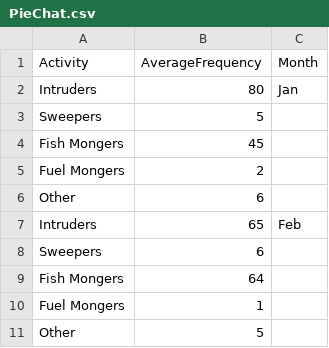
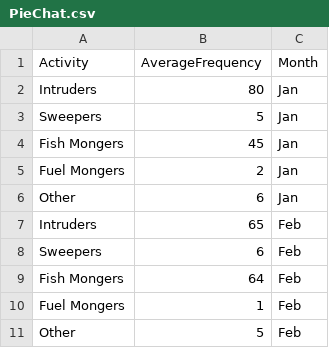
Before and after one commit to Hamza-Nkhumbwa/galanwra, a CSV file: PieChat.csv, drawn as a sheet.

Commit message:
Update PieChat.csv

```diff
--- a/PieChat.csv
+++ b/PieChat.csv
@@ -2,10 +2,10 @@
 Intruders,80,Jan,
-Sweepers,5,,
-Fish  Mongers,45,,
-Fuel Mongers,2,,
-Other,6,,
+Sweepers,5,Jan,
+Fish  Mongers,45,Jan,
+Fuel Mongers,2,Jan,
+Other,6,Jan,
 Intruders,65,Feb,
-Sweepers,6,,
-Fish  Mongers,64,,
-Fuel Mongers,1,,
-Other,5,,
+Sweepers,6,Feb,
+Fish  Mongers,64,Feb,
+Fuel Mongers,1,Feb,
+Other,5,Feb,
```
